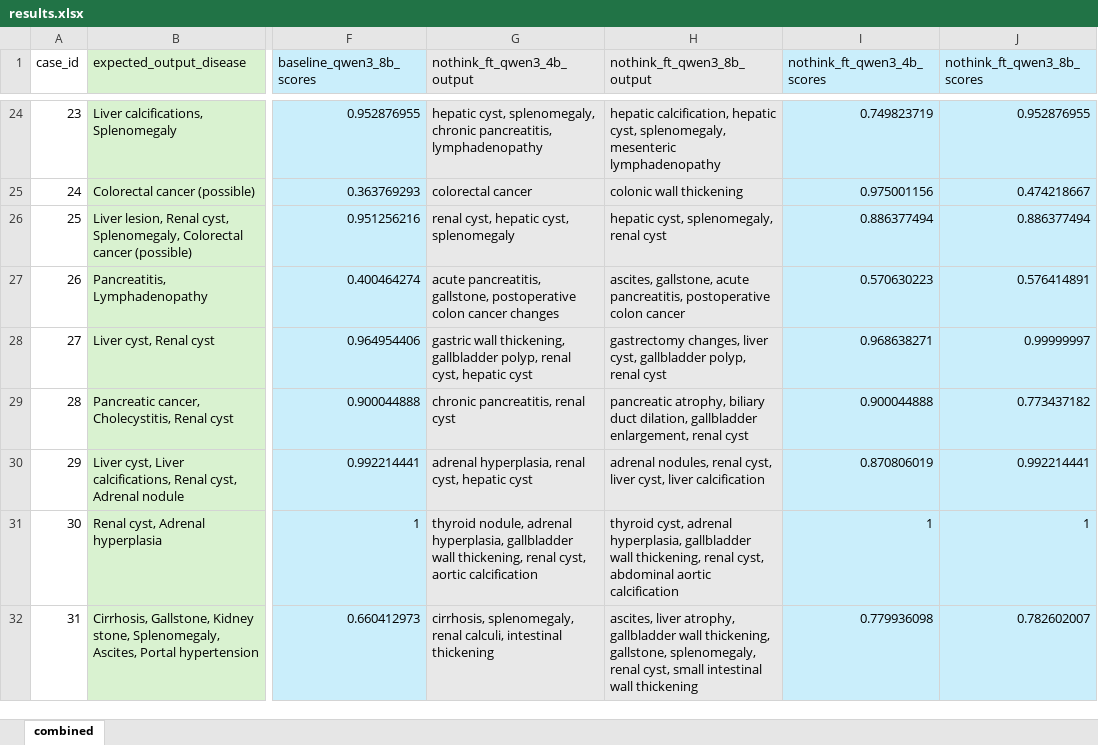
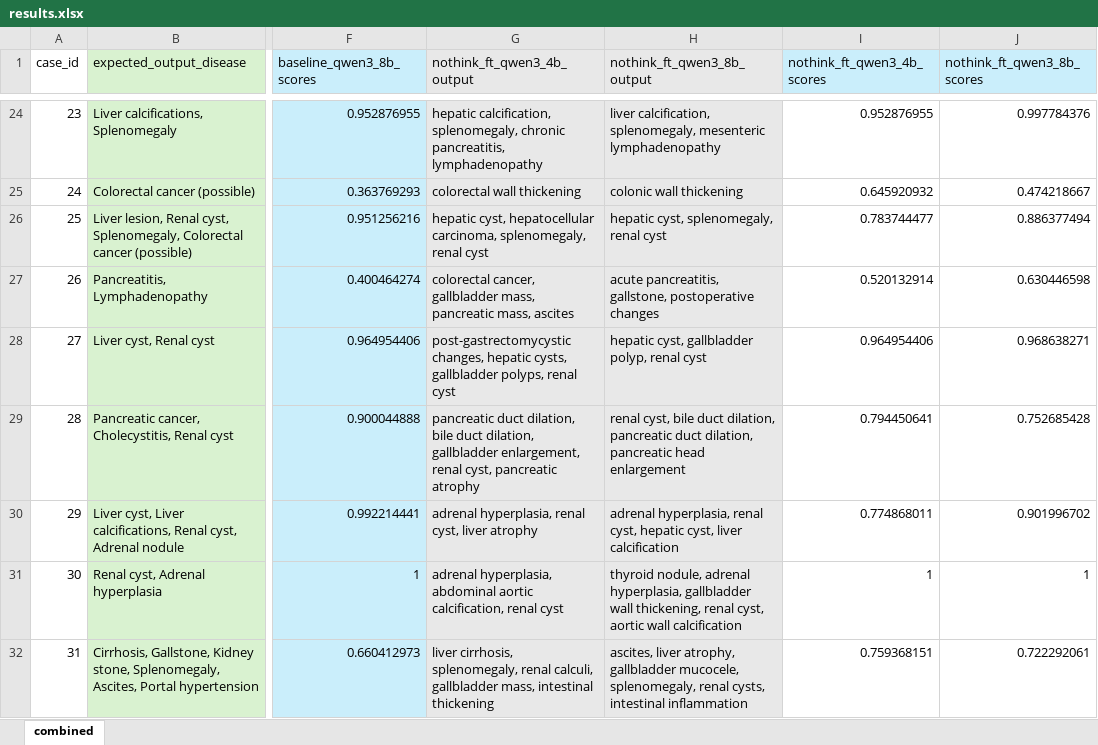
Before and after one commit to esu-rs/FinetuneLLM-NLP-Quiz, an Excel workbook: output/results.xlsx, sheet combined, drawn as a sheet; only a part is shown, gaps mark what is left out; values as stored, in another font and other column widths than the file's, no borders; the diff covers the shown part only; the diff names each change by its address in the sheet, - before the commit and + after, or states it on an @@ line.

```diff
--- a/output/results.xlsx (sheet combined)
+++ b/output/results.xlsx (sheet combined)
-G24 (nothink_ft_qwen3_4b_output): hepatic cyst, splenomegaly, chronic…
+G24 (nothink_ft_qwen3_4b_output): hepatic calcification, splenomegaly, chronic…
-H24 (nothink_ft_qwen3_8b_output): hepatic calcification, hepatic cyst, splenomegaly, mesenteric…
+H24 (nothink_ft_qwen3_8b_output): liver calcification, splenomegaly, mesenteric…
-I24:J32 fill: #CAEEFB
+I24:J32 fill: none
-I24 (nothink_ft_qwen3_4b_scores): 0.749823719
+I24 (nothink_ft_qwen3_4b_scores): 0.952876955
-J24 (nothink_ft_qwen3_8b_scores): 0.952876955
+J24 (nothink_ft_qwen3_8b_scores): 0.997784376
-G25 (nothink_ft_qwen3_4b_output): colorectal cancer
+G25 (nothink_ft_qwen3_4b_output): colorectal wall thickening
-I25 (nothink_ft_qwen3_4b_scores): 0.975001156
+I25 (nothink_ft_qwen3_4b_scores): 0.645920932
-G26 (nothink_ft_qwen3_4b_output): renal cyst, hepatic cyst, splenomegaly
+G26 (nothink_ft_qwen3_4b_output): hepatic cyst, hepatocellular carcinoma, splenomegaly, renal cyst
-I26 (nothink_ft_qwen3_4b_scores): 0.886377494
+I26 (nothink_ft_qwen3_4b_scores): 0.783744477
-G27 (nothink_ft_qwen3_4b_output): acute pancreatitis, gallstone, postoperative colon cancer changes
+G27 (nothink_ft_qwen3_4b_output): colorectal cancer, gallbladder mass, pancreatic mass, ascites
-H27 (nothink_ft_qwen3_8b_output): ascites, gallstone, acute pancreatitis, postoperative colon cancer
+H27 (nothink_ft_qwen3_8b_output): acute pancreatitis, gallstone, postoperative changes
-I27 (nothink_ft_qwen3_4b_scores): 0.570630223
+I27 (nothink_ft_qwen3_4b_scores): 0.520132914
-J27 (nothink_ft_qwen3_8b_scores): 0.576414891
+J27 (nothink_ft_qwen3_8b_scores): 0.630446598
-G28 (nothink_ft_qwen3_4b_output): gastric wall thickening, gallbladder polyp, renal cyst, hepatic cyst
+G28 (nothink_ft_qwen3_4b_output): post-gastrectomycystic changes, hepatic cysts, gallbladder polyps, renal cyst
-H28 (nothink_ft_qwen3_8b_output): gastrectomy changes, liver cyst, gallbladder…
+H28 (nothink_ft_qwen3_8b_output): hepatic cyst, gallbladder…
-I28 (nothink_ft_qwen3_4b_scores): 0.968638271
+I28 (nothink_ft_qwen3_4b_scores): 0.964954406
-J28 (nothink_ft_qwen3_8b_scores): 0.99999997
+J28 (nothink_ft_qwen3_8b_scores): 0.968638271
-G29 (nothink_ft_qwen3_4b_output): chronic pancreatitis, renal cyst
+G29 (nothink_ft_qwen3_4b_output): pancreatic duct dilation, bile duct dilation, gallbladder enlargement, renal cyst, pancreatic atrophy
-H29 (nothink_ft_qwen3_8b_output): pancreatic atrophy, biliary duct dilation, gallbladder enlargement, renal cyst
+H29 (nothink_ft_qwen3_8b_output): renal cyst, bile duct dilation, pancreatic duct dilation, pancreatic head enlargement
-I29 (nothink_ft_qwen3_4b_scores): 0.900044888
+I29 (nothink_ft_qwen3_4b_scores): 0.794450641
-J29 (nothink_ft_qwen3_8b_scores): 0.773437182
+J29 (nothink_ft_qwen3_8b_scores): 0.752685428
-G30 (nothink_ft_qwen3_4b_output): …renal cyst, hepatic cyst
+G30 (nothink_ft_qwen3_4b_output): …renal cyst, liver atrophy
-H30 (nothink_ft_qwen3_8b_output): adrenal nodules, renal cyst, liver cyst, liver…
+H30 (nothink_ft_qwen3_8b_output): adrenal hyperplasia, renal cyst, hepatic cyst, liver…
-I30 (nothink_ft_qwen3_4b_scores): 0.870806019
+I30 (nothink_ft_qwen3_4b_scores): 0.774868011
-J30 (nothink_ft_qwen3_8b_scores): 0.992214441
+J30 (nothink_ft_qwen3_8b_scores): 0.901996702
-G31 (nothink_ft_qwen3_4b_output): thyroid nodule, adrenal hyperplasia, gallbladder wall thickening, renal cyst, aortic calcification
+G31 (nothink_ft_qwen3_4b_output): adrenal hyperplasia, abdominal aortic calcification, renal cyst
-H31 (nothink_ft_qwen3_8b_output): thyroid cyst, adrenal hyperplasia, gallbladder wall thickening, renal cyst, abdominal aortic calcification
+H31 (nothink_ft_qwen3_8b_output): thyroid nodule, adrenal hyperplasia, gallbladder wall thickening, renal cyst, aortic wall calcification
-G32 (nothink_ft_qwen3_4b_output): cirrhosis, splenomegaly, renal calculi, intestinal thickening
+G32 (nothink_ft_qwen3_4b_output): liver cirrhosis, splenomegaly, renal calculi, gallbladder mass, intestinal thickening
-H32 (nothink_ft_qwen3_8b_output): …atrophy, gallbladder wall thickening, gallstone, splenomegaly, renal cyst, small intestinal wall thickening
+H32 (nothink_ft_qwen3_8b_output): …atrophy, gallbladder mucocele, splenomegaly, renal cysts, intestinal inflammation
-I32 (nothink_ft_qwen3_4b_scores): 0.779936098
+I32 (nothink_ft_qwen3_4b_scores): 0.759368151
-J32 (nothink_ft_qwen3_8b_scores): 0.782602007
+J32 (nothink_ft_qwen3_8b_scores): 0.722292061
```
Also changed, not shown: 672 edited cells and cell formats elsewhere in this sheet, 1 other file.
